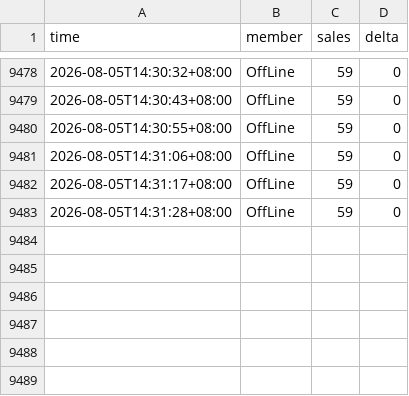
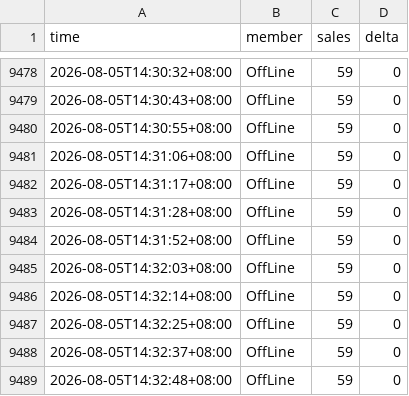
Before and after one commit to aaazha686-oss/ktown4u-fansign-tracker, a CSV file: data/track_44491738.csv, drawn as a sheet; only a part is shown, gaps mark what is left out; the diff names each change by its address in the sheet, - before the commit and + after, or states it on an @@ line.

```diff
--- a/data/track_44491738.csv
+++ b/data/track_44491738.csv
+row 9484: 2026-08-05T14:31:52+08:00 | OffLine | 59 | 0
+row 9485: 2026-08-05T14:32:03+08:00 | OffLine | 59 | 0
+row 9486: 2026-08-05T14:32:14+08:00 | OffLine | 59 | 0
+row 9487: 2026-08-05T14:32:25+08:00 | OffLine | 59 | 0
+row 9488: 2026-08-05T14:32:37+08:00 | OffLine | 59 | 0
+row 9489: 2026-08-05T14:32:48+08:00 | OffLine | 59 | 0
```
Also changed, not shown: data/track_44495898.csv, 5 other files.
